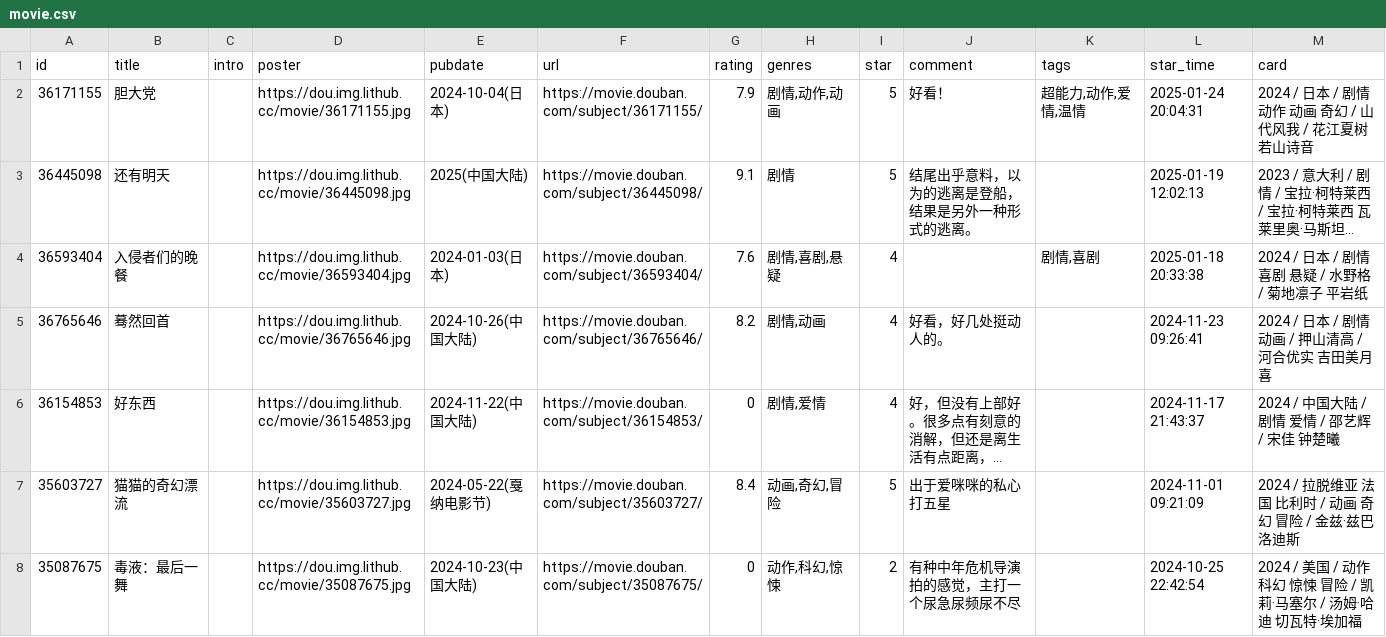
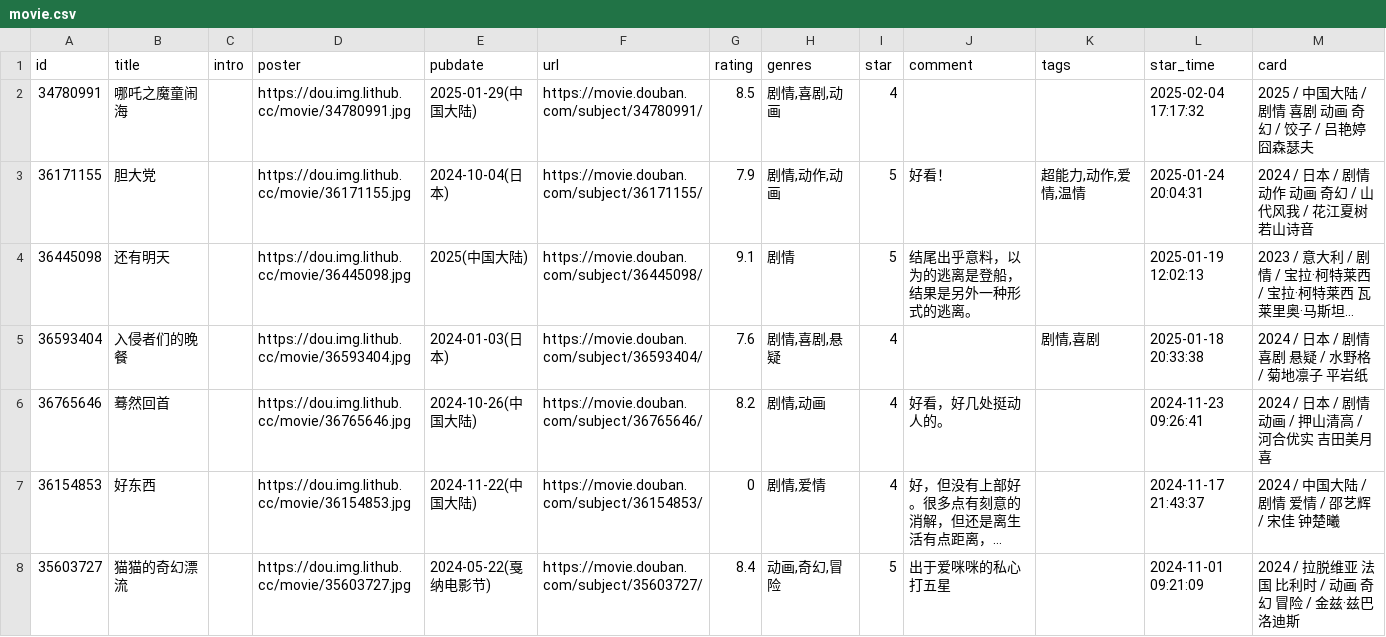
Before and after one commit to kaaaaai/kaaaaai, a CSV file: data/movie.csv, drawn as a sheet; only a part is shown; the shorter side is filled out with more unchanged rows; long unchanged cells end in ….

```diff
--- a/data/movie.csv
+++ b/data/movie.csv
@@ -1,2 +1,3 @@
 id,title,intro,poster,pubdate,url,rating,genres,star,comment,tags,star_time,card
+34780991,哪吒之魔童闹海,,https://dou.img.lithub.cc/movie/34780991.jpg,2025-01-29(中国大陆),https://movie.douban.com/subject/34780991/,8.5,"剧情,喜剧,动画",4,,,2025-02-04 17:17:32,2025 / 中国大陆 / 剧情 喜剧 动画 奇幻 / 饺子 / 吕艳婷 囧森瑟夫
 36171155,胆大党,,https://dou.img.lithub.cc/movie/36171155.jpg,2024-10-04(日本),https://movie.douban.com/subject/36171155/,7.9,"剧情,动作,动画",5,好看！,"超能力,动作,爱情,温情",2025-01-24 20:04:31,2024 / 日本 / 剧情 动作 动画 奇幻 / 山代风我 / 花江夏树 若山诗音
```
